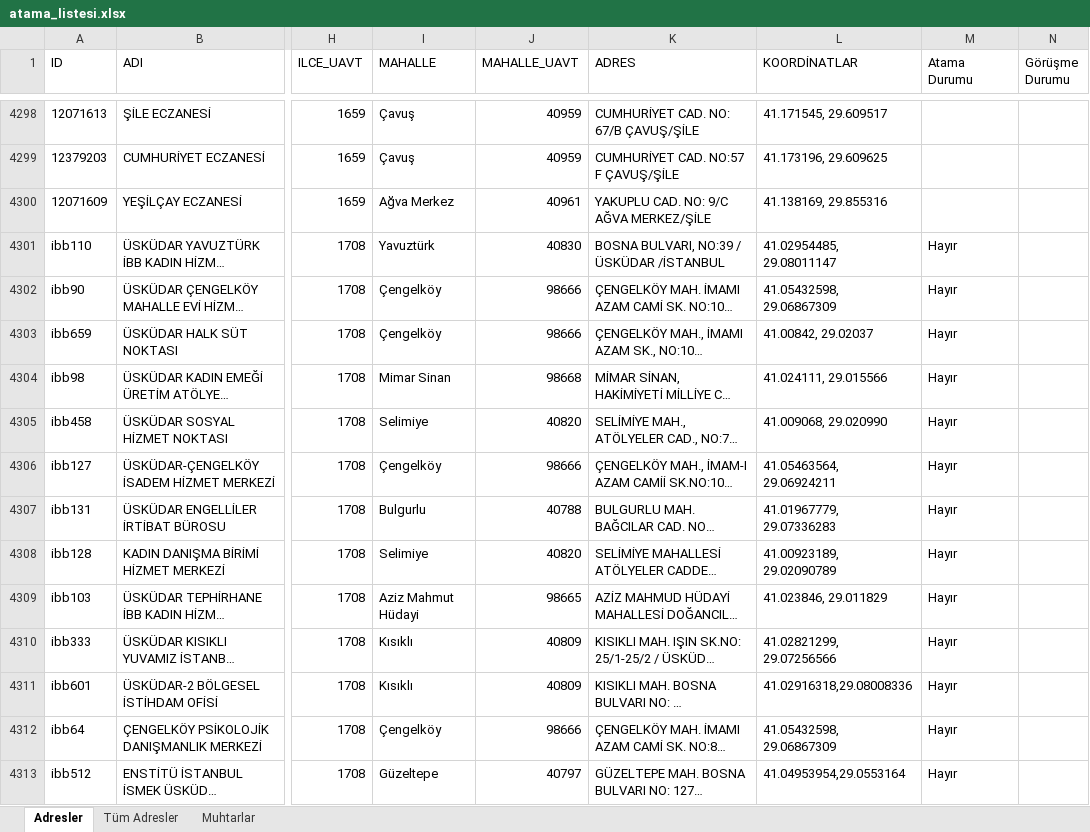
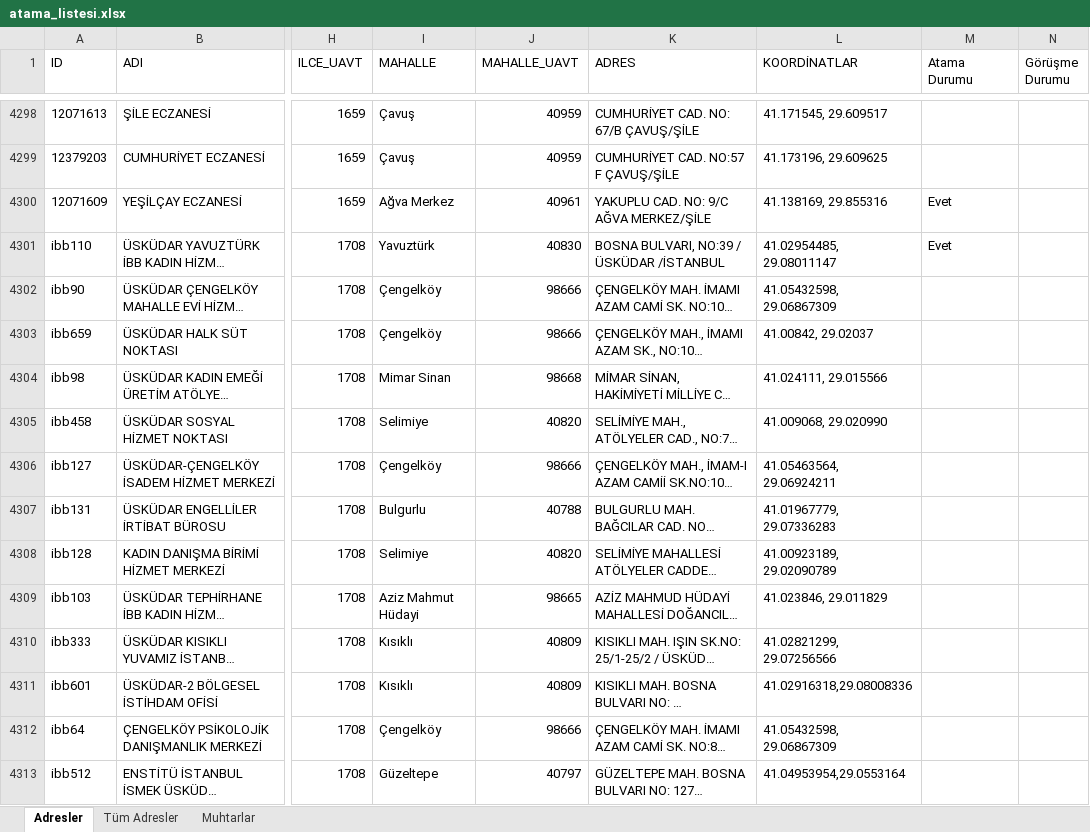
Before and after one commit to sosyalhizmet/sosyalrisk, an Excel workbook: atama_listesi/atama_listesi.xlsx, sheet Adresler, drawn as a sheet; only a part is shown, gaps mark what is left out; long unchanged cells end in …; values as stored, in another font and other column widths than the file's, no borders; the diff covers the shown part only; the diff names each change by its address in the sheet, - before the commit and + after, or states it on an @@ line.

Commit message:
Add files via upload

```diff
--- a/atama_listesi/atama_listesi.xlsx (sheet Adresler)
+++ b/atama_listesi/atama_listesi.xlsx (sheet Adresler)
-M4300 (Atama Durumu): (empty)
+M4300 (Atama Durumu): Evet
-M4301 (Atama Durumu): Hayır
+M4301 (Atama Durumu): Evet
-M4302:M4313 (Atama Durumu): Hayır
+M4302:M4313 (Atama Durumu): (empty)
```
Also changed, not shown: 87 edited cells elsewhere in this sheet.
